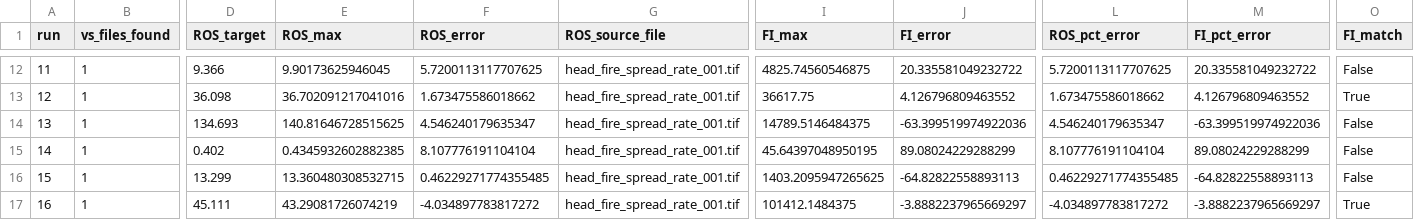
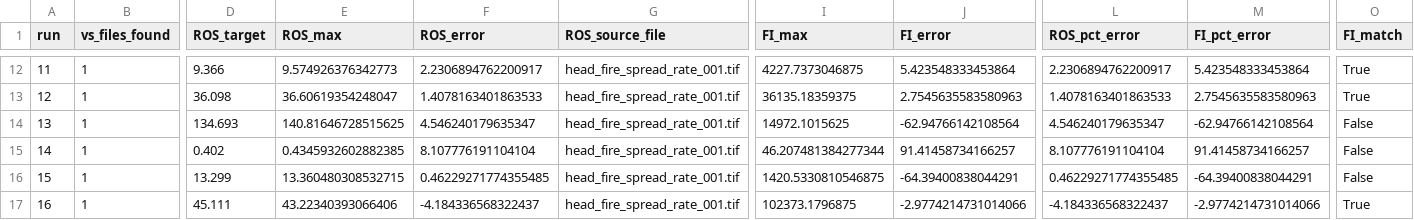
Before and after one commit to nick-cloudfire/elmfire, a CSV file: verification/FBP_tests/verification_summary.csv, drawn as a sheet; only a part is shown, gaps mark what is left out; the diff covers the shown part only; the diff names each change by its address in the sheet, - before the commit and + after, or states it on an @@ line.

```diff
--- a/verification/FBP_tests/verification_summary.csv
+++ b/verification/FBP_tests/verification_summary.csv
-E12 (ROS_max): 9.90173625946045
+E12 (ROS_max): 9.574926376342773
-F12 (ROS_error): 5.7200113117707625
+F12 (ROS_error): 2.2306894762200917
-I12 (FI_max): 4825.74560546875
+I12 (FI_max): 4227.7373046875
-J12 (FI_error): 20.335581049232722
+J12 (FI_error): 5.423548333453864
-L12 (ROS_pct_error): 5.7200113117707625
+L12 (ROS_pct_error): 2.2306894762200917
-M12 (FI_pct_error): 20.335581049232722
+M12 (FI_pct_error): 5.423548333453864
-O12 (FI_match): False
+O12 (FI_match): True
-E13 (ROS_max): 36.702091217041016
+E13 (ROS_max): 36.60619354248047
-F13 (ROS_error): 1.673475586018662
+F13 (ROS_error): 1.4078163401863533
-I13 (FI_max): 36617.75
+I13 (FI_max): 36135.18359375
-J13 (FI_error): 4.126796809463552
+J13 (FI_error): 2.7545635583580963
-L13 (ROS_pct_error): 1.673475586018662
+L13 (ROS_pct_error): 1.4078163401863533
-M13 (FI_pct_error): 4.126796809463552
+M13 (FI_pct_error): 2.7545635583580963
-I14 (FI_max): 14789.5146484375
+I14 (FI_max): 14972.1015625
-J14 (FI_error): -63.399519974922036
+J14 (FI_error): -62.94766142108564
-M14 (FI_pct_error): -63.399519974922036
+M14 (FI_pct_error): -62.94766142108564
-I15 (FI_max): 45.64397048950195
+I15 (FI_max): 46.207481384277344
-J15 (FI_error): 89.08024229288299
+J15 (FI_error): 91.41458734166257
-M15 (FI_pct_error): 89.08024229288299
+M15 (FI_pct_error): 91.41458734166257
-I16 (FI_max): 1403.2095947265625
+I16 (FI_max): 1420.5330810546875
-J16 (FI_error): -64.82822558893113
+J16 (FI_error): -64.39400838044291
-M16 (FI_pct_error): -64.82822558893113
+M16 (FI_pct_error): -64.39400838044291
-E17 (ROS_max): 43.29081726074219
+E17 (ROS_max): 43.22340393066406
-F17 (ROS_error): -4.034897783817272
+F17 (ROS_error): -4.184336568322437
-I17 (FI_max): 101412.1484375
+I17 (FI_max): 102373.1796875
-J17 (FI_error): -3.8882237965669297
+J17 (FI_error): -2.9774214731014066
-L17 (ROS_pct_error): -4.034897783817272
+L17 (ROS_pct_error): -4.184336568322437
-M17 (FI_pct_error): -3.8882237965669297
+M17 (FI_pct_error): -2.9774214731014066
```
Also changed, not shown: 92 edited cells elsewhere in this file, 42 other files.
